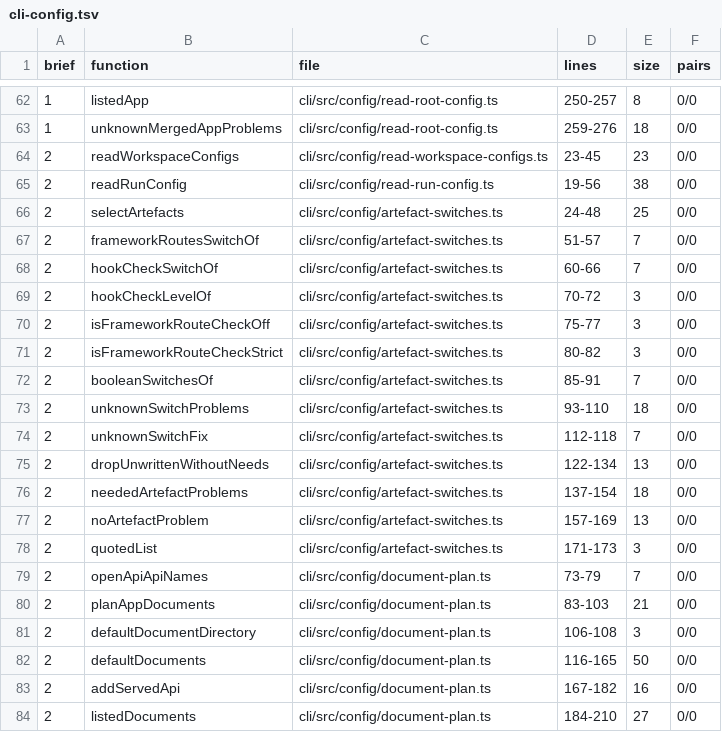
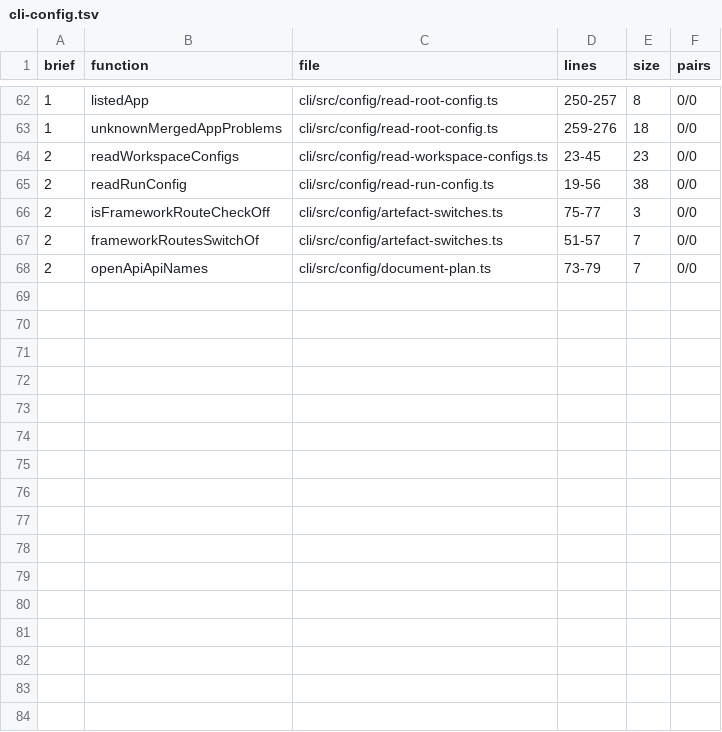
Before and after one commit to jubasse/seampact, a TSV file: docs/maintainers/rust-design/cli-and-tools/cli-config.tsv, drawn as a sheet; only a part is shown, gaps mark what is left out; the diff covers the shown part only.

```diff
--- a/docs/maintainers/rust-design/cli-and-tools/cli-config.tsv
+++ b/docs/maintainers/rust-design/cli-and-tools/cli-config.tsv
@@ -65,20 +65,4 @@ brief	function	file	lines	size	pairs
 2	readRunConfig	cli/src/config/read-run-config.ts	19-56	38	0/0
-2	selectArtefacts	cli/src/config/artefact-switches.ts	24-48	25	0/0
+2	isFrameworkRouteCheckOff	cli/src/config/artefact-switches.ts	75-77	3	0/0
 2	frameworkRoutesSwitchOf	cli/src/config/artefact-switches.ts	51-57	7	0/0
-2	hookCheckSwitchOf	cli/src/config/artefact-switches.ts	60-66	7	0/0
-2	hookCheckLevelOf	cli/src/config/artefact-switches.ts	70-72	3	0/0
-2	isFrameworkRouteCheckOff	cli/src/config/artefact-switches.ts	75-77	3	0/0
-2	isFrameworkRouteCheckStrict	cli/src/config/artefact-switches.ts	80-82	3	0/0
-2	booleanSwitchesOf	cli/src/config/artefact-switches.ts	85-91	7	0/0
-2	unknownSwitchProblems	cli/src/config/artefact-switches.ts	93-110	18	0/0
-2	unknownSwitchFix	cli/src/config/artefact-switches.ts	112-118	7	0/0
-2	dropUnwrittenWithoutNeeds	cli/src/config/artefact-switches.ts	122-134	13	0/0
-2	neededArtefactProblems	cli/src/config/artefact-switches.ts	137-154	18	0/0
-2	noArtefactProblem	cli/src/config/artefact-switches.ts	157-169	13	0/0
-2	quotedList	cli/src/config/artefact-switches.ts	171-173	3	0/0
 2	openApiApiNames	cli/src/config/document-plan.ts	73-79	7	0/0
-2	planAppDocuments	cli/src/config/document-plan.ts	83-103	21	0/0
-2	defaultDocumentDirectory	cli/src/config/document-plan.ts	106-108	3	0/0
-2	defaultDocuments	cli/src/config/document-plan.ts	116-165	50	0/0
-2	addServedApi	cli/src/config/document-plan.ts	167-182	16	0/0
-2	listedDocuments	cli/src/config/document-plan.ts	184-210	27	0/0
```
Also changed, not shown: 11 removed rows elsewhere in this file, docs/maintainers/rust-design/cli-and-tools/bundle-fetch.tsv, docs/maintainers/rust-design/cli-and-tools/bundle.tsv, 4 other files.
